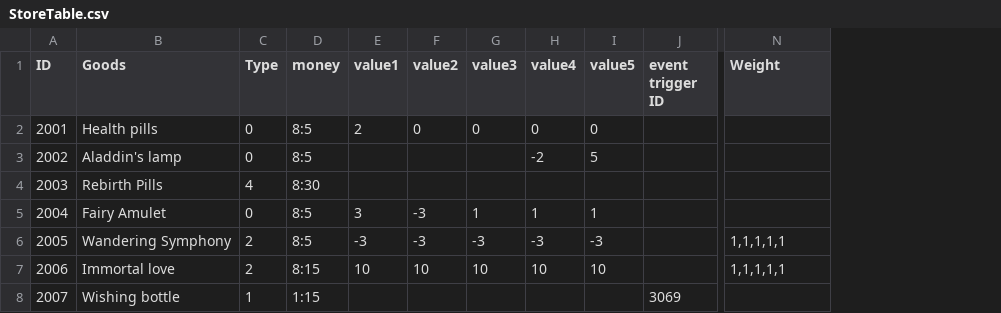
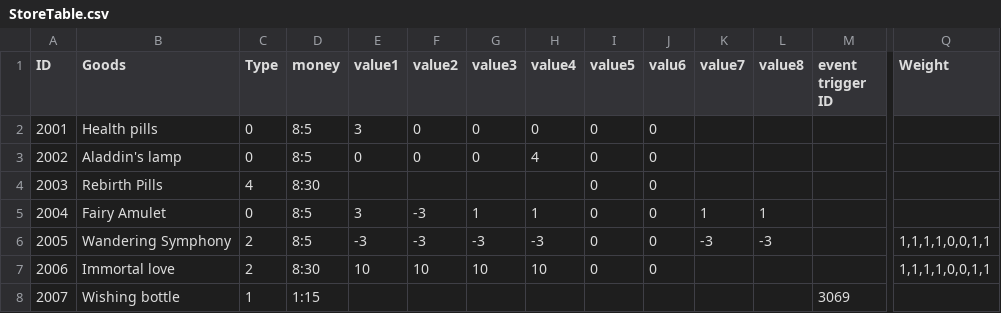
Before and after one commit to 1183572098/second_life_game_project, a CSV file: static/config/StoreTable.csv, drawn as a sheet; only a part is shown, gaps mark what is left out; addresses are those after the commit; the diff names each change by its address in the sheet, - before the commit and + after, or states it on an @@ line.

Commit message:
Update StoreTable.csv

```diff
--- a/static/config/StoreTable.csv
+++ b/static/config/StoreTable.csv
+column J (valu6), rows 2-7: all 0
+column K (value7), rows 5-6: 1 | -3
+column L (value8), rows 5-6: 1 | -3
-E2 (value1): 2
+E2 (value1): 3
-E3 (value1): (empty)
+E3 (value1): 0
-F3 (value2): (empty)
+F3 (value2): 0
-G3 (value3): (empty)
+G3 (value3): 0
-H3 (value4): -2
+H3 (value4): 4
-I3 (value5): 5
+I3 (value5): 0
-I4 (value5): (empty)
+I4 (value5): 0
-I5 (value5): 1
+I5 (value5): 0
-I6 (value5): -3
+I6 (value5): 0
-Q6:Q7 (Weight): 1,1,1,1,1
+Q6:Q7 (Weight): 1,1,1,1,0,0,1,1
-D7 (money): 8:15
+D7 (money): 8:30
-I7 (value5): 10
+I7 (value5): 0
```
